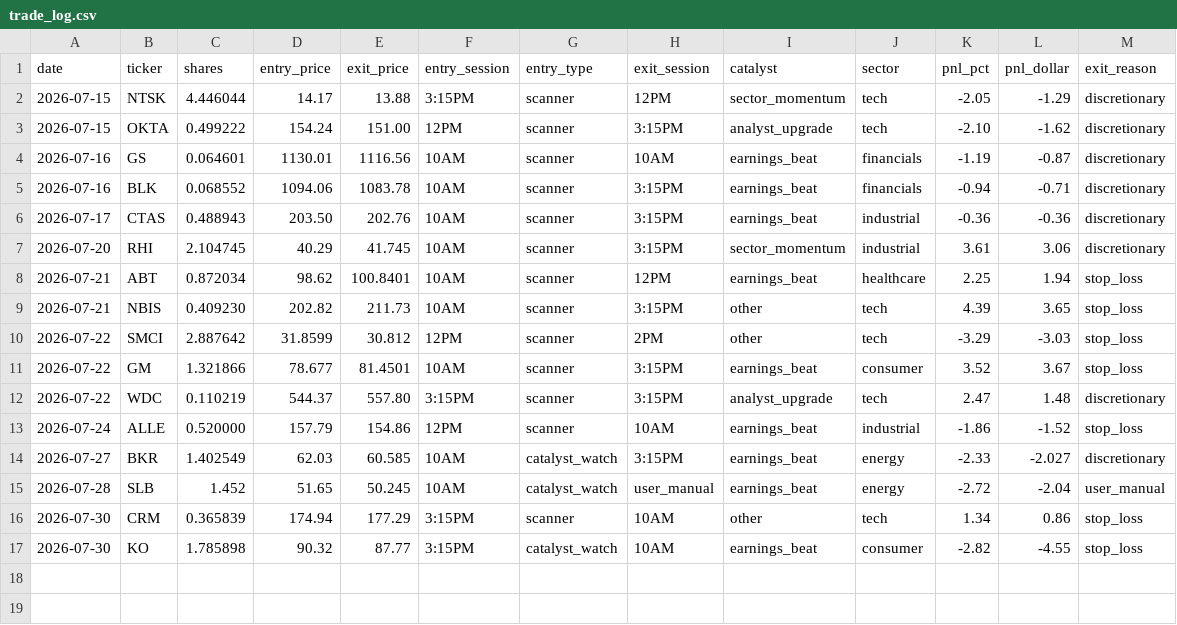
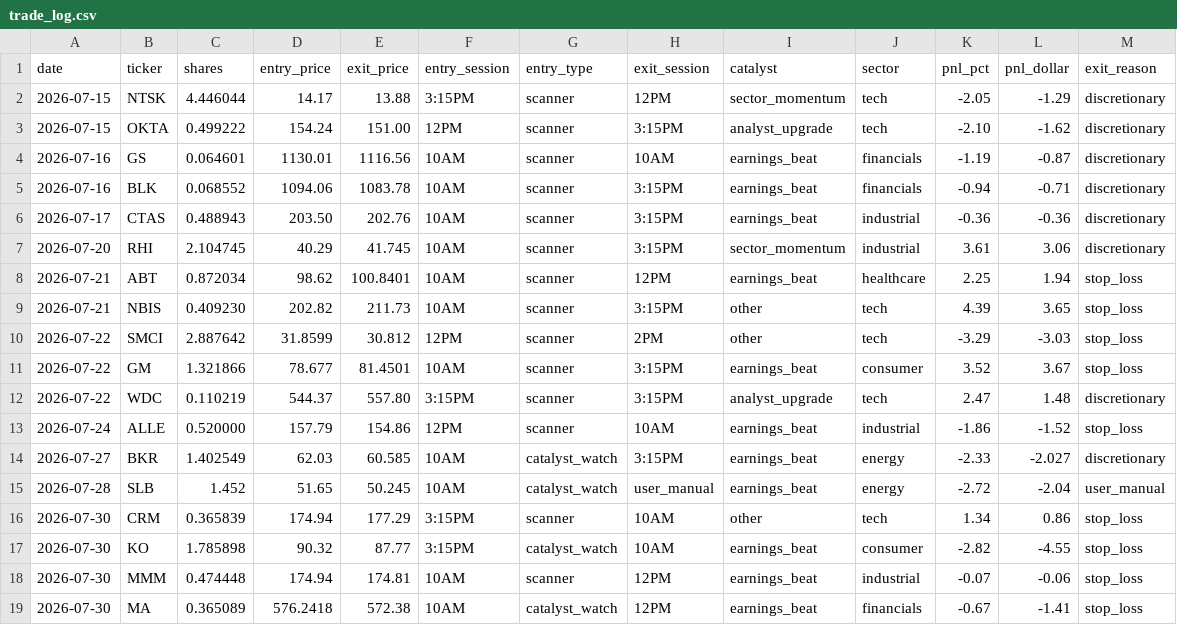
Before and after one commit to AztecNightmare365/claude-trading-tasks, a CSV file: trade_log.csv, drawn as a sheet; the diff names each change by its address in the sheet, - before the commit and + after, or states it on an @@ line.

```diff
--- a/trade_log.csv
+++ b/trade_log.csv
+row 18: 2026-07-30 | MMM | 0.474448 | 174.94 | 174.81 | 10AM | scanner | 12PM | earnings_beat | industrial | -0.07 | -0.06 | stop_loss
+row 19: 2026-07-30 | MA | 0.365089 | 576.2418 | 572.38 | 10AM | catalyst_watch | 12PM | earnings_beat | financials | -0.67 | -1.41 | stop_loss
```
Also changed, not shown: 1 other file.
